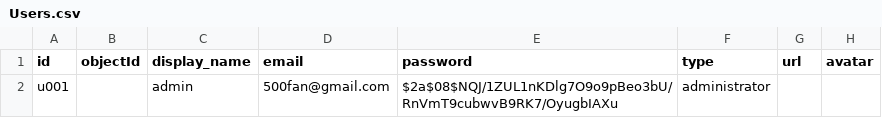
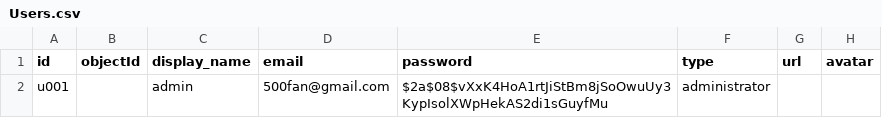
Before and after one commit to 500fan/waline-comments, a CSV file: Users.csv, drawn as a sheet; only a part is shown; the diff names each change by its address in the sheet, - before the commit and + after, or states it on an @@ line.

Commit message:
feat(waline): update comment data

```diff
--- a/Users.csv
+++ b/Users.csv
-E2 (password): $2a$08$NQJ/1ZUL1nKDlg7O9o9pBeo3bU/RnVmT9cubwvB9RK7/OyugbIAXu
+E2 (password): $2a$08$vXxK4HoA1rtJiStBm8jSoOwuUy3KypIsolXWpHekAS2di1sGuyfMu
```
